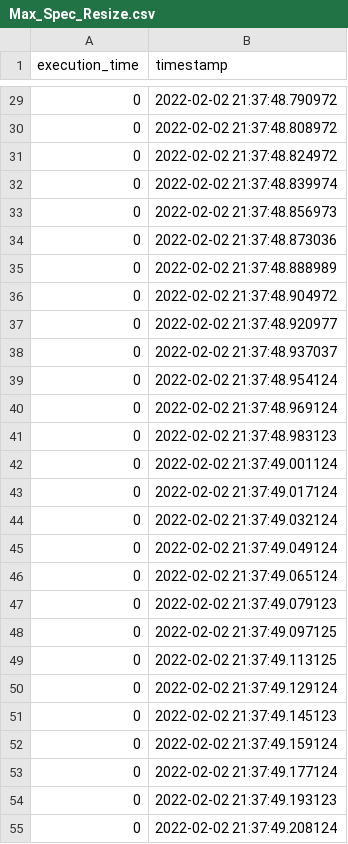
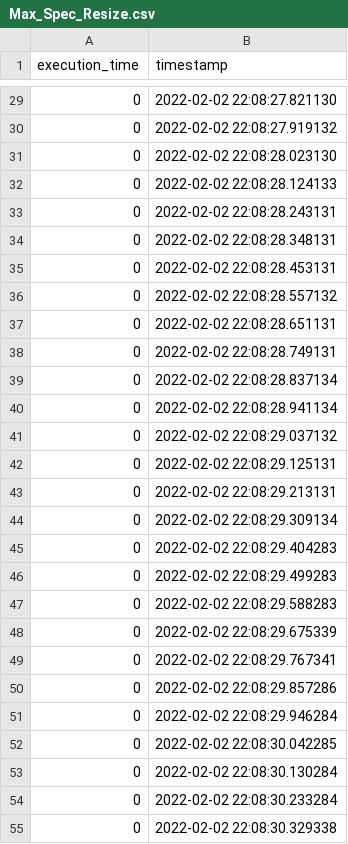
Before and after one commit to borissedlak/workload, a CSV file: evaluation/csv_export/function_time/Max_Spec_Resize.csv, drawn as a sheet; only a part is shown, gaps mark what is left out; the diff covers the shown part only.

```diff
--- a/evaluation/csv_export/function_time/Max_Spec_Resize.csv
+++ b/evaluation/csv_export/function_time/Max_Spec_Resize.csv
@@ -29,27 +29,27 @@ execution_time,timestamp
-0,2022-02-02 21:37:48.790972
-0,2022-02-02 21:37:48.808972
-0,2022-02-02 21:37:48.824972
-0,2022-02-02 21:37:48.839974
-0,2022-02-02 21:37:48.856973
-0,2022-02-02 21:37:48.873036
-0,2022-02-02 21:37:48.888989
-0,2022-02-02 21:37:48.904972
-0,2022-02-02 21:37:48.920977
-0,2022-02-02 21:37:48.937037
-0,2022-02-02 21:37:48.954124
-0,2022-02-02 21:37:48.969124
-0,2022-02-02 21:37:48.983123
-0,2022-02-02 21:37:49.001124
-0,2022-02-02 21:37:49.017124
-0,2022-02-02 21:37:49.032124
-0,2022-02-02 21:37:49.049124
-0,2022-02-02 21:37:49.065124
-0,2022-02-02 21:37:49.079123
-0,2022-02-02 21:37:49.097125
-0,2022-02-02 21:37:49.113125
-0,2022-02-02 21:37:49.129124
-0,2022-02-02 21:37:49.145123
-0,2022-02-02 21:37:49.159124
-0,2022-02-02 21:37:49.177124
-0,2022-02-02 21:37:49.193123
-0,2022-02-02 21:37:49.208124
+0,2022-02-02 22:08:27.821130
+0,2022-02-02 22:08:27.919132
+0,2022-02-02 22:08:28.023130
+0,2022-02-02 22:08:28.124133
+0,2022-02-02 22:08:28.243131
+0,2022-02-02 22:08:28.348131
+0,2022-02-02 22:08:28.453131
+0,2022-02-02 22:08:28.557132
+0,2022-02-02 22:08:28.651131
+0,2022-02-02 22:08:28.749131
+0,2022-02-02 22:08:28.837134
+0,2022-02-02 22:08:28.941134
+0,2022-02-02 22:08:29.037132
+0,2022-02-02 22:08:29.125131
+0,2022-02-02 22:08:29.213131
+0,2022-02-02 22:08:29.309134
+0,2022-02-02 22:08:29.404283
+0,2022-02-02 22:08:29.499283
+0,2022-02-02 22:08:29.588283
+0,2022-02-02 22:08:29.675339
+0,2022-02-02 22:08:29.767341
+0,2022-02-02 22:08:29.857286
+0,2022-02-02 22:08:29.946284
+0,2022-02-02 22:08:30.042285
+0,2022-02-02 22:08:30.130284
+0,2022-02-02 22:08:30.233284
+0,2022-02-02 22:08:30.329338
```
Also changed, not shown: 142 edited cells elsewhere in this file, evaluation/csv_export/function_time/Blur_Area_Pixelate.csv, evaluation/csv_export/function_time/Face_Trigger.csv, 5 other files.
